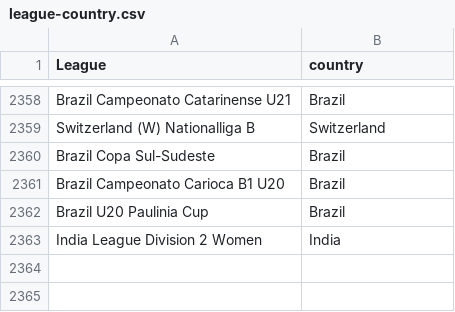
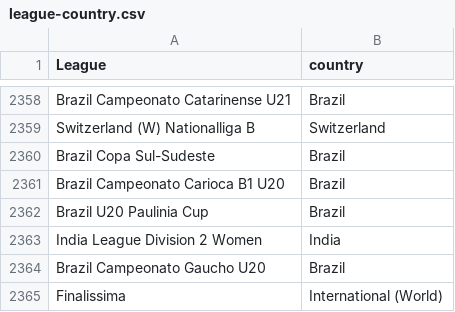
Before and after one commit to gatodegravata/vulp-stats, a CSV file: lists/league-country.csv, drawn as a sheet; only a part is shown, gaps mark what is left out; the diff names each change by its address in the sheet, - before the commit and + after, or states it on an @@ line.

```diff
--- a/lists/league-country.csv
+++ b/lists/league-country.csv
+row 2364: Brazil Campeonato Gaucho U20 | Brazil
+row 2365: Finalissima | International (World)
```
Also changed, not shown: 1 other file.
